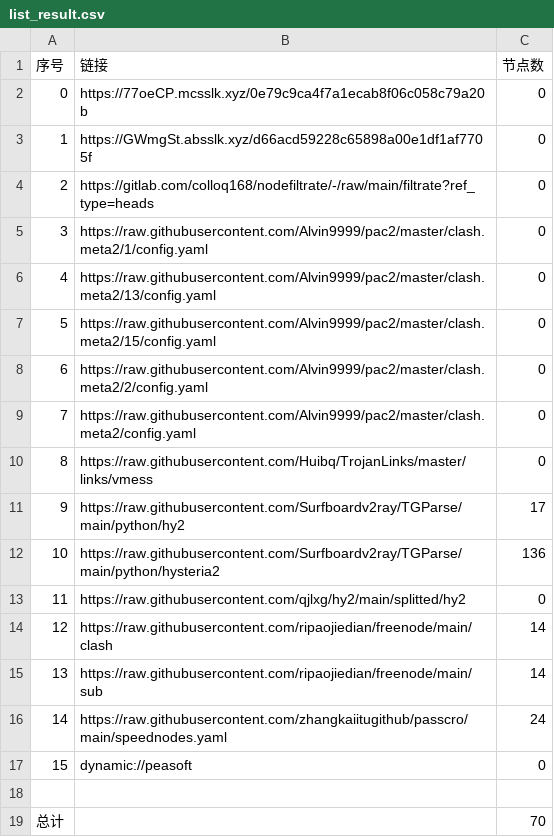
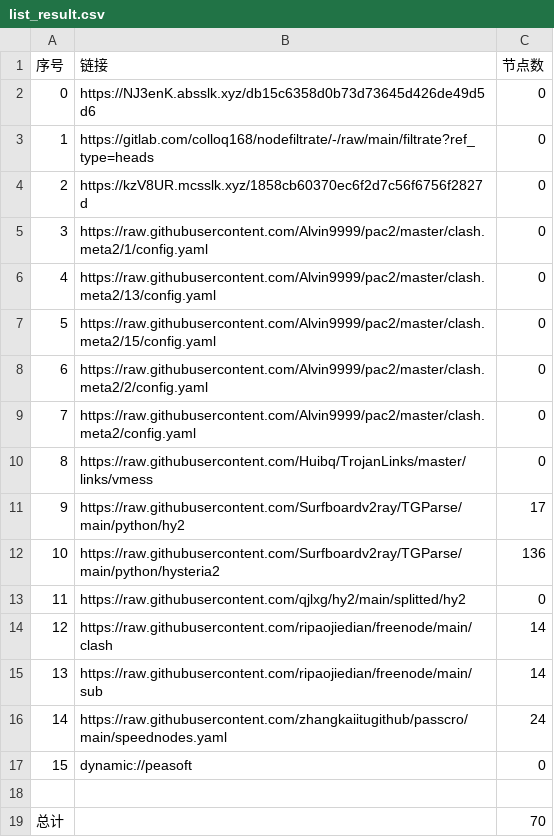
Before and after one commit to xiao33521/AutoMergePublicNodes33521, a CSV file: list_result.csv, drawn as a sheet.

```diff
--- a/list_result.csv
+++ b/list_result.csv
@@ -1,5 +1,5 @@
 序号,链接,节点数
-0,https://77oeCP.mcsslk.xyz/0e79c9ca4f7a1ecab8f06c058c79a20b,0
-1,https://GWmgSt.absslk.xyz/d66acd59228c65898a00e1df1af7705f,0
-2,https://gitlab.com/colloq168/nodefiltrate/-/raw/main/filtrate?ref_type=heads,0
+0,https://NJ3enK.absslk.xyz/db15c6358d0b73d73645d426de49d5d6,0
+1,https://gitlab.com/colloq168/nodefiltrate/-/raw/main/filtrate?ref_type=heads,0
+2,https://kzV8UR.mcsslk.xyz/1858cb60370ec6f2d7c56f6756f2827d,0
 3,https://raw.githubusercontent.com/Alvin9999/pac2/master/clash.meta2/1/config.yaml,0
```
Also changed, not shown: 3 other files.
